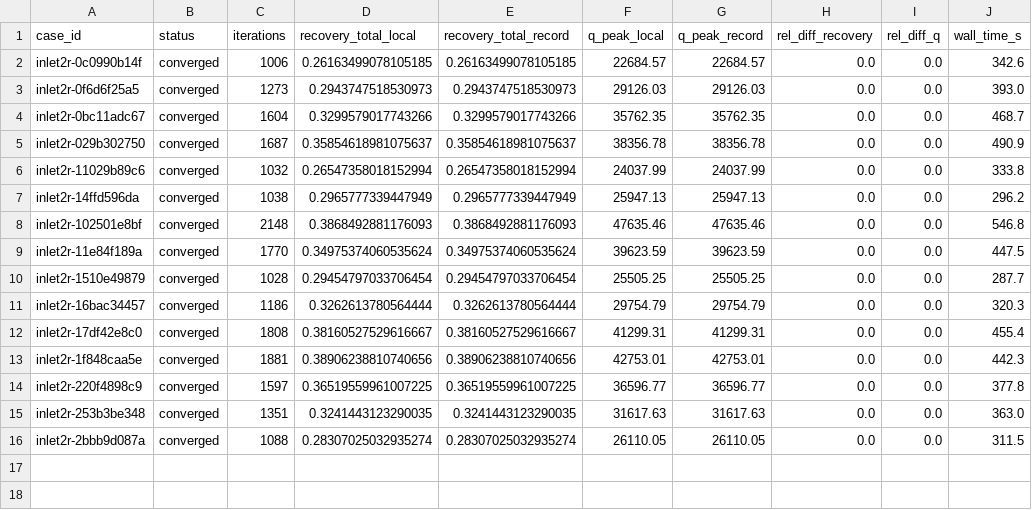
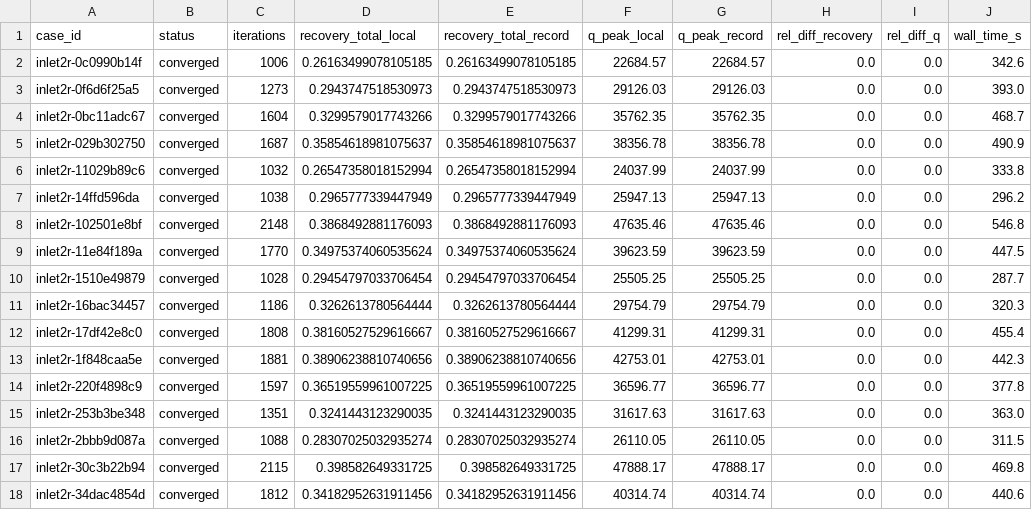
Before and after one commit to emarinhoss/ai-engineering, a CSV file: runs/profiles/2026-11-02/rerun_check.csv, drawn as a sheet.

```diff
--- a/runs/profiles/2026-11-02/rerun_check.csv
+++ b/runs/profiles/2026-11-02/rerun_check.csv
@@ -16 +16,3 @@ inlet2r-253b3be348,converged,1351,0.3241443123290035,0.3241443123290035,31617.63
 inlet2r-2bbb9d087a,converged,1088,0.28307025032935274,0.28307025032935274,26110.05,26110.05,0.0,0.0,311.5
+inlet2r-30c3b22b94,converged,2115,0.398582649331725,0.398582649331725,47888.17,47888.17,0.0,0.0,469.8
+inlet2r-34dac4854d,converged,1812,0.34182952631911456,0.34182952631911456,40314.74,40314.74,0.0,0.0,440.6
```
Also changed, not shown: 4 other files.
